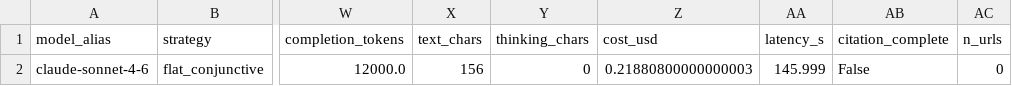
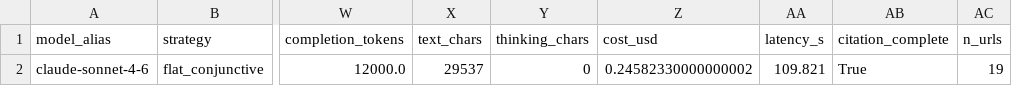
Before and after one commit to Arunav-Das/football_analyser, a CSV file: claude_code_football_player_by_year/analysis/per_year_eval.csv, drawn as a sheet; only a part is shown, gaps mark what is left out; the diff names each change by its address in the sheet, - before the commit and + after, or states it on an @@ line.

```diff
--- a/claude_code_football_player_by_year/analysis/per_year_eval.csv
+++ b/claude_code_football_player_by_year/analysis/per_year_eval.csv
-X2 (text_chars): 156
+X2 (text_chars): 29537
-Z2 (cost_usd): 0.21880800000000003
+Z2 (cost_usd): 0.24582330000000002
-AA2 (latency_s): 145.999
+AA2 (latency_s): 109.821
-AB2 (citation_complete): False
+AB2 (citation_complete): True
-AC2 (n_urls): 0
+AC2 (n_urls): 19
```
Also changed, not shown: claude_code_football_player_by_year/analysis/eval_per_record.csv, claude_code_football_player_by_year/analysis/per_year_summary.csv, 13 other files.
